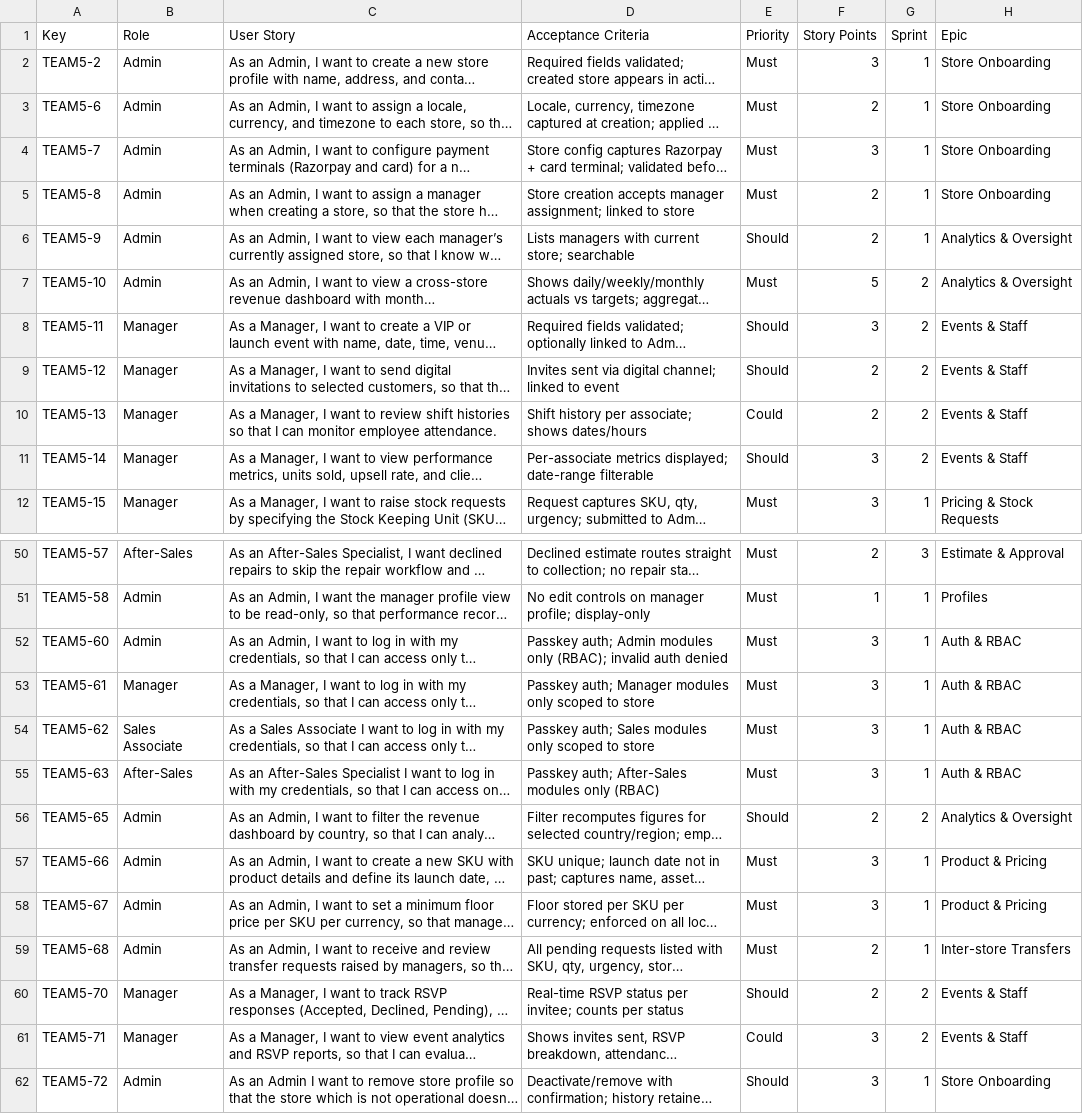
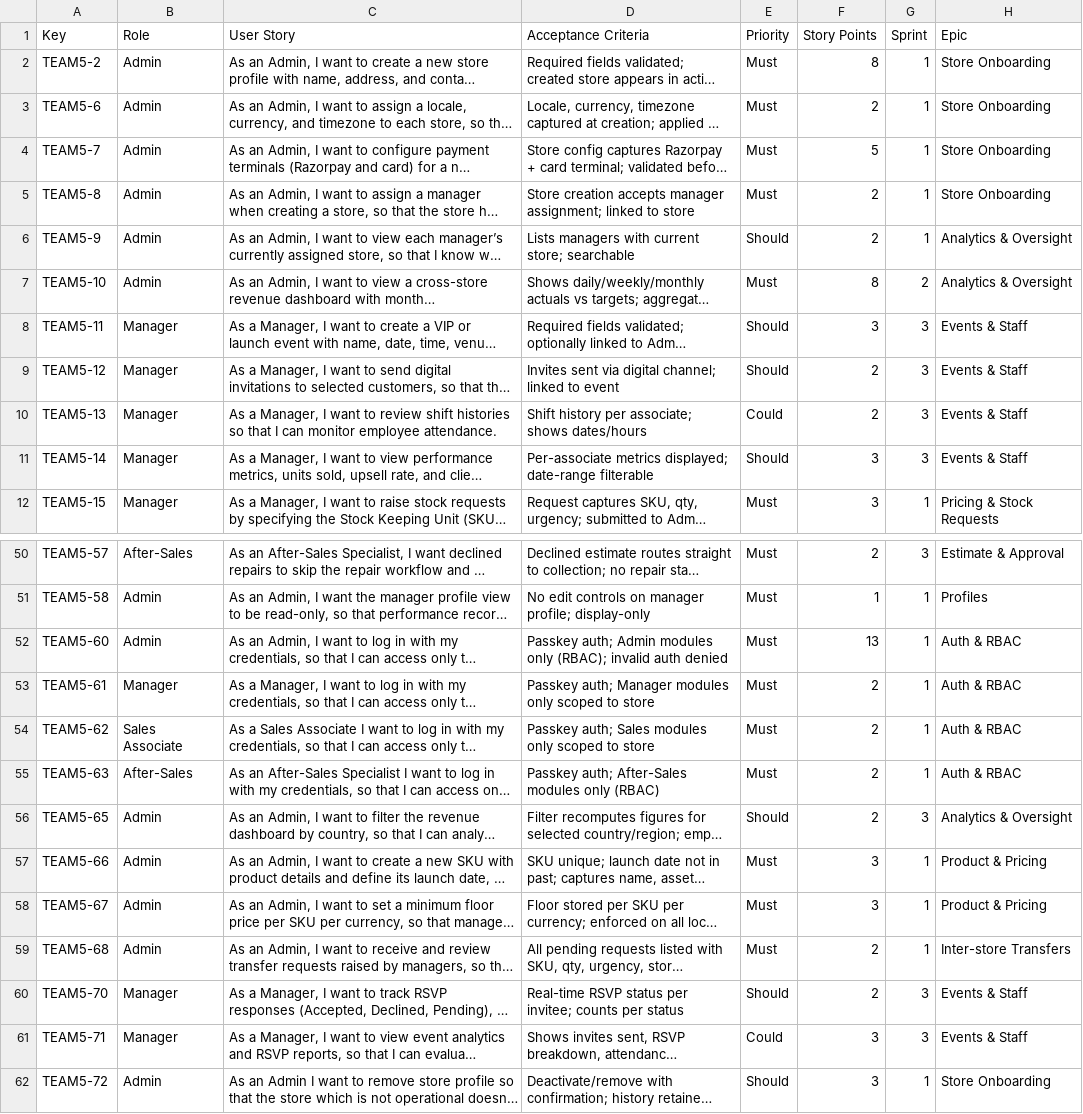
Before and after one commit to aryavansh19/rsms, a CSV file: .kiro/specs/retail-store-management/team5-backlog.csv, drawn as a sheet; only a part is shown, gaps mark what is left out; long unchanged cells end in …; the diff covers the shown part only; the diff names each change by its address in the sheet, - before the commit and + after, or states it on an @@ line.

```diff
--- a/.kiro/specs/retail-store-management/team5-backlog.csv
+++ b/.kiro/specs/retail-store-management/team5-backlog.csv
-F2 (Story Points): 3
+F2 (Story Points): 8
-F4 (Story Points): 3
+F4 (Story Points): 5
-F7 (Story Points): 5
+F7 (Story Points): 8
-G8:G11 (Sprint): 2
+G8:G11 (Sprint): 3
-F52 (Story Points): 3
+F52 (Story Points): 13
-F53:F55 (Story Points): 3
+F53:F55 (Story Points): 2
-G56 (Sprint): 2
+G56 (Sprint): 3
-G60:G61 (Sprint): 2
+G60:G61 (Sprint): 3
```
Also changed, not shown: 8 edited cells elsewhere in this file, .kiro/specs/retail-store-management/team5-key-role-story-points.csv, .kiro/specs/retail-store-management/team5-points-rationale.csv, 2 other files.
